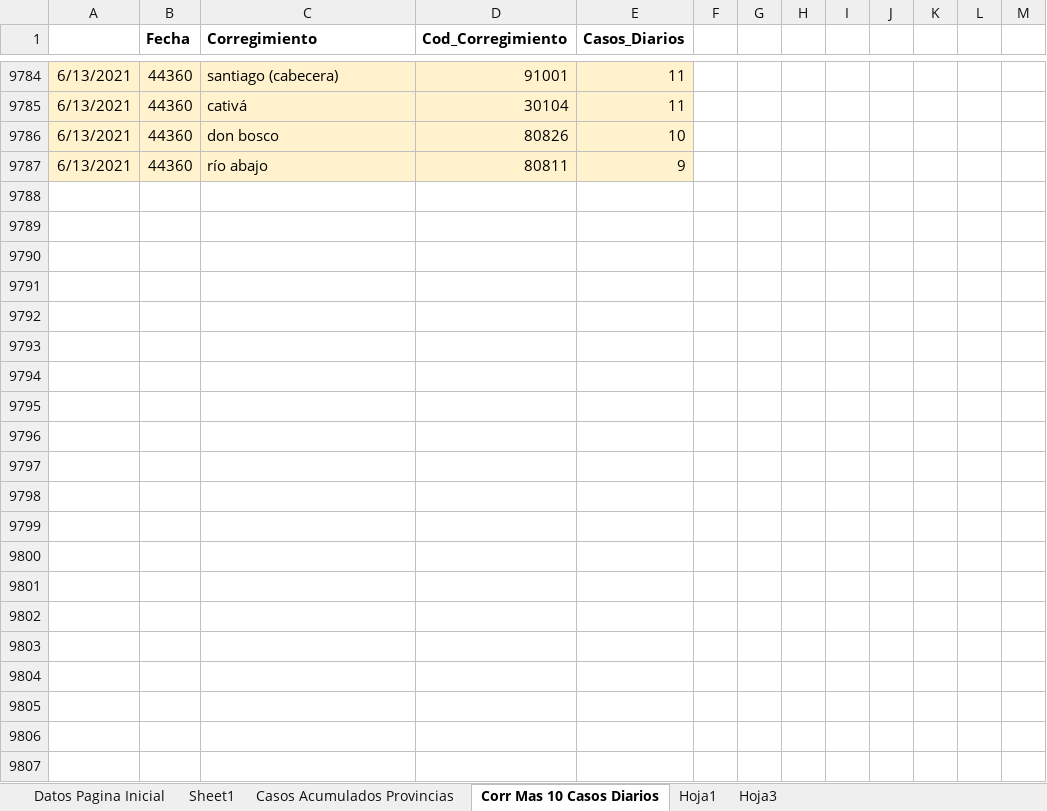
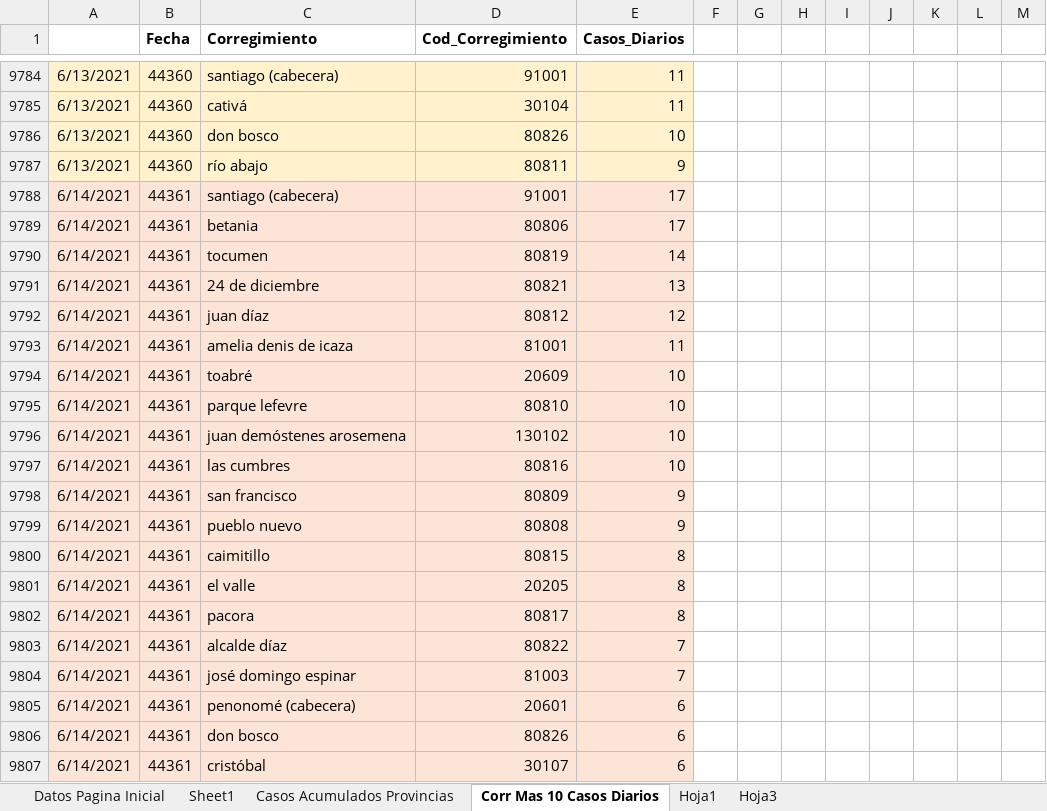
Before and after one commit to Sud-Austral/Datos_Panama, an Excel workbook: datacovidpa/Pagina_Inicio_PN.xlsx, sheet Corr Mas 10 Casos Diarios, drawn as a sheet; only a part is shown, gaps mark what is left out; values as stored, in another font and other column widths than the file's, no borders; table styles not drawn; 1 other sheet too large or unreadable and not compared; the diff names each change by its address in the sheet, - before the commit and + after, or states it on an @@ line.

```diff
--- a/datacovidpa/Pagina_Inicio_PN.xlsx (sheet Corr Mas 10 Casos Diarios)
+++ b/datacovidpa/Pagina_Inicio_PN.xlsx (sheet Corr Mas 10 Casos Diarios)
+row 9788: 6/14/2021 | 44361 | santiago (cabecera) | 91001 | 17
+row 9789: 6/14/2021 | 44361 | betania | 80806 | 17
+row 9790: 6/14/2021 | 44361 | tocumen | 80819 | 14
+row 9791: 6/14/2021 | 44361 | 24 de diciembre | 80821 | 13
+row 9792: 6/14/2021 | 44361 | juan díaz | 80812 | 12
+row 9793: 6/14/2021 | 44361 | amelia denis de icaza | 81001 | 11
+row 9794: 6/14/2021 | 44361 | toabré | 20609 | 10
+row 9795: 6/14/2021 | 44361 | parque lefevre | 80810 | 10
+row 9796: 6/14/2021 | 44361 | juan demóstenes arosemena | 130102 | 10
+row 9797: 6/14/2021 | 44361 | las cumbres | 80816 | 10
+row 9798: 6/14/2021 | 44361 | san francisco | 80809 | 9
+row 9799: 6/14/2021 | 44361 | pueblo nuevo | 80808 | 9
+row 9800: 6/14/2021 | 44361 | caimitillo | 80815 | 8
+row 9801: 6/14/2021 | 44361 | el valle | 20205 | 8
+row 9802: 6/14/2021 | 44361 | pacora | 80817 | 8
+row 9803: 6/14/2021 | 44361 | alcalde díaz | 80822 | 7
+row 9804: 6/14/2021 | 44361 | josé domingo espinar | 81003 | 7
+row 9805: 6/14/2021 | 44361 | penonomé (cabecera) | 20601 | 6
+row 9806: 6/14/2021 | 44361 | don bosco | 80826 | 6
+row 9807: 6/14/2021 | 44361 | cristóbal | 30107 | 6
```
Also changed, not shown: sheet Datos Pagina Inicial, 2 other files.
